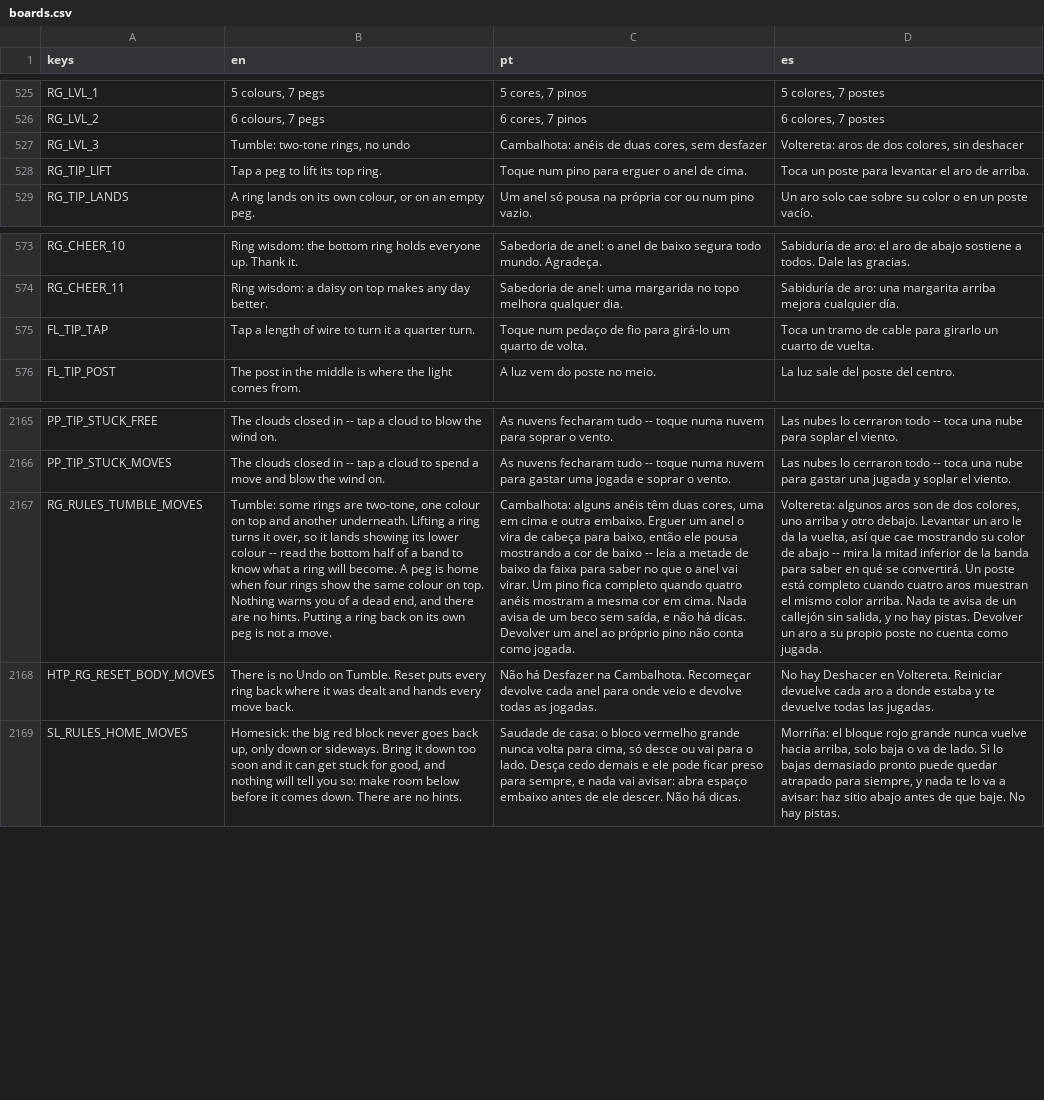
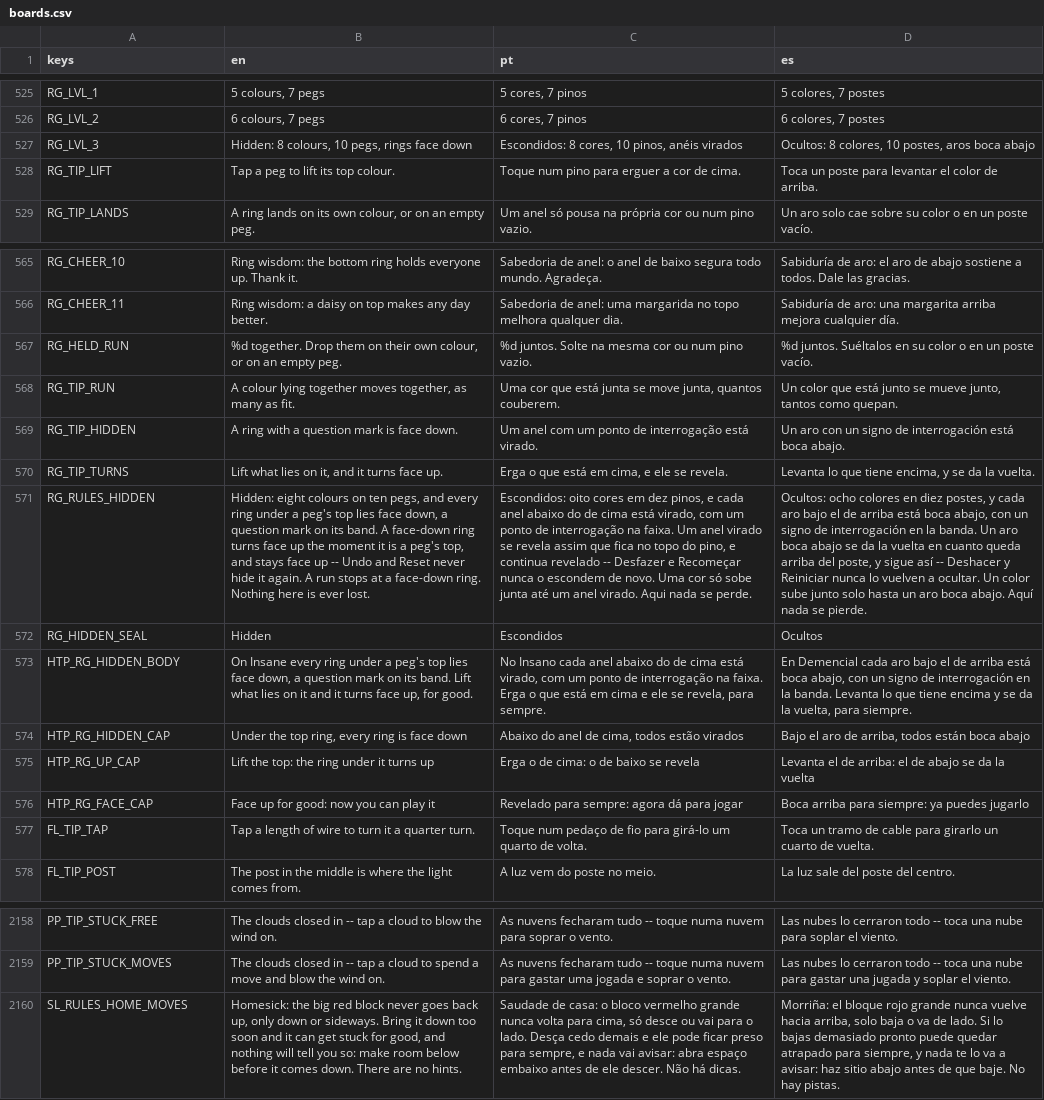
Before and after one commit to flavioriper/daily-games, a CSV file: locale/boards.csv, drawn as a sheet; only a part is shown, gaps mark what is left out; removed rows and columns are numbered as before the commit, all else as after; the diff covers the shown part only; the diff names each change by its address in the sheet, - before the commit and + after, or states it on an @@ line.

Commit message:
feat(rings): a move carries the run, Insane is Hidden -- a tap lifts every face-up ring of the top colour lying together, a drop lands as many as fit and the rest thread home beside it (Gen.run/take/apply, log (from, to, carried)). Insane: eight colours on ten pegs (rows of five, board scaled to 0.81), every ring under a top dealt face down (slate, a question mark) and turned up for good when it comes to the top; a run stops at a face-down ring and the solver plays by it. Tumble, its bank and miner, the dormant judge and the hearts lesson removed; Undo and the bulb on every band; leaf/star and lemon/square added; tutorial and en/pt/es rows rewritten. Insane deals 6.6 ms mean, 25 worst; suite 248464 passed 0 failed; ANGLE 810x1440 peak 87 draw calls. Unseen by the user, no phone

```diff
--- a/locale/boards.csv
+++ b/locale/boards.csv
-B527 (en): Tumble: two-tone rings, no undo
+B527 (en): Hidden: 8 colours, 10 pegs, rings face down
-C527 (pt): Cambalhota: anéis de duas cores, sem desfazer
+C527 (pt): Escondidos: 8 cores, 10 pinos, anéis virados
-D527 (es): Voltereta: aros de dos colores, sin deshacer
+D527 (es): Ocultos: 8 colores, 10 postes, aros boca abajo
-B528 (en): Tap a peg to lift its top ring.
+B528 (en): Tap a peg to lift its top colour.
-C528 (pt): Toque num pino para erguer o anel de cima.
+C528 (pt): Toque num pino para erguer a cor de cima.
-D528 (es): …levantar el aro de arriba.
+D528 (es): …levantar el color de arriba.
+row 567: RG_HELD_RUN | %d together. Drop them on their own colour, or on an empty peg. | %d juntos. Solte na mesma cor ou num pino vazio. | %d juntos. Suéltalos en su color o en un poste vacío.
+row 568: RG_TIP_RUN | A colour lying together moves together, as many as fit. | Uma cor que está junta se move junta, quantos couberem. | Un color que está junto se mueve junto, tantos como quepan.
+row 569: RG_TIP_HIDDEN | A ring with a question mark is face down. | Um anel com um ponto de interrogação está virado. | Un aro con un signo de interrogación está boca abajo.
+row 570: RG_TIP_TURNS | Lift what lies on it, and it turns face up. | Erga o que está em cima, e ele se revela. | Levanta lo que tiene encima, y se da la vuelta.
+row 571: RG_RULES_HIDDEN | Hidden: eight colours on ten pegs, and every ring under a peg's top lies face down, a question mark on its band. A face-down ring turns face up the moment it is a peg's top, and stays face up -- Undo and Reset never hide it again. A run stops at a face-down ring. Nothing here is ever lost. | Escondidos: oito cores em dez pinos, e cada anel abaixo do de cima está virado, com um ponto de interrogação na faixa. Um anel virado se revela assim que fica no topo do pino, e continua revelado -- Desfazer e Recomeçar nunca o escondem de novo. Uma cor só sobe junta até um anel virado. Aqui nada se perde. | Ocultos: ocho colores en diez postes, y cada aro bajo el de arriba está boca abajo, con un signo de interrogación en la banda. Un aro boca abajo se da la vuelta en cuanto queda arriba del poste, y sigue así -- Deshacer y Reiniciar nunca lo vuelven a ocultar. Un color sube junto solo hasta un aro boca abajo. Aquí nada se pierde.
+row 572: RG_HIDDEN_SEAL | Hidden | Escondidos | Ocultos
+row 573: HTP_RG_HIDDEN_BODY | On Insane every ring under a peg's top lies face down, a question mark on its band. Lift what lies on it and it turns face up, for good. | No Insano cada anel abaixo do de cima está virado, com um ponto de interrogação na faixa. Erga o que está em cima e ele se revela, para sempre. | En Demencial cada aro bajo el de arriba está boca abajo, con un signo de interrogación en la banda. Levanta lo que tiene encima y se da la vuelta, para siempre.
+row 574: HTP_RG_HIDDEN_CAP | Under the top ring, every ring is face down | Abaixo do anel de cima, todos estão virados | Bajo el aro de arriba, todos están boca abajo
+row 575: HTP_RG_UP_CAP | Lift the top: the ring under it turns up | Erga o de cima: o de baixo se revela | Levanta el de arriba: el de abajo se da la vuelta
+row 576: HTP_RG_FACE_CAP | Face up for good: now you can play it | Revelado para sempre: agora dá para jogar | Boca arriba para siempre: ya puedes jugarlo
-row 2167: RG_RULES_TUMBLE_MOVES | Tumble: some rings are two-tone, one colour on top and another underneath. Lifting a ring turns it over, so it lands showing its lower colour -- read the bottom half of a band to know what a ring will become. A peg is home when four rings show the same colour on top. Nothing warns you of a dead end, and there are no hints. Putting a ring back on its own peg is not a move. | Cambalhota: alguns anéis têm duas cores, uma em cima e outra embaixo. Erguer um anel o vira de cabeça para baixo, então ele pousa mostrando a cor de baixo -- leia a metade de baixo da faixa para saber no que o anel vai virar. Um pino fica completo quando quatro anéis mostram a mesma cor em cima. Nada avisa de um beco sem saída, e não há dicas. Devolver um anel ao próprio pino não conta como jogada. | Voltereta: algunos aros son de dos colores, uno arriba y otro debajo. Levantar un aro le da la vuelta, así que cae mostrando su color de abajo -- mira la mitad inferior de la banda para saber en qué se convertirá. Un poste está completo cuando cuatro aros muestran el mismo color arriba. Nada te avisa de un callejón sin salida, y no hay pistas. Devolver un aro a su propio poste no cuenta como jugada.
-row 2168: HTP_RG_RESET_BODY_MOVES | There is no Undo on Tumble. Reset puts every ring back where it was dealt and hands every move back. | Não há Desfazer na Cambalhota. Recomeçar devolve cada anel para onde veio e devolve todas as jogadas. | No hay Deshacer en Voltereta. Reiniciar devuelve cada aro a donde estaba y te devuelve todas las jugadas.
```
Also changed, not shown: 17 removed rows and 13 edited cells elsewhere in this file, 11 other files.
